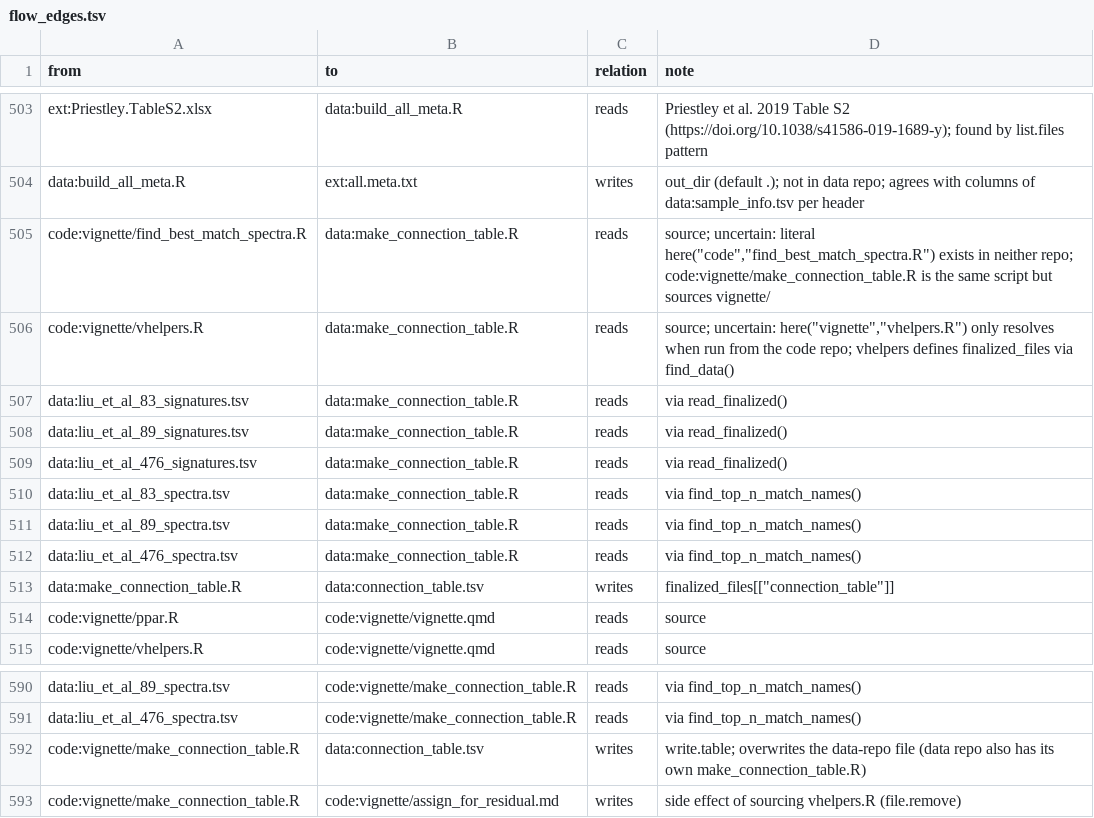
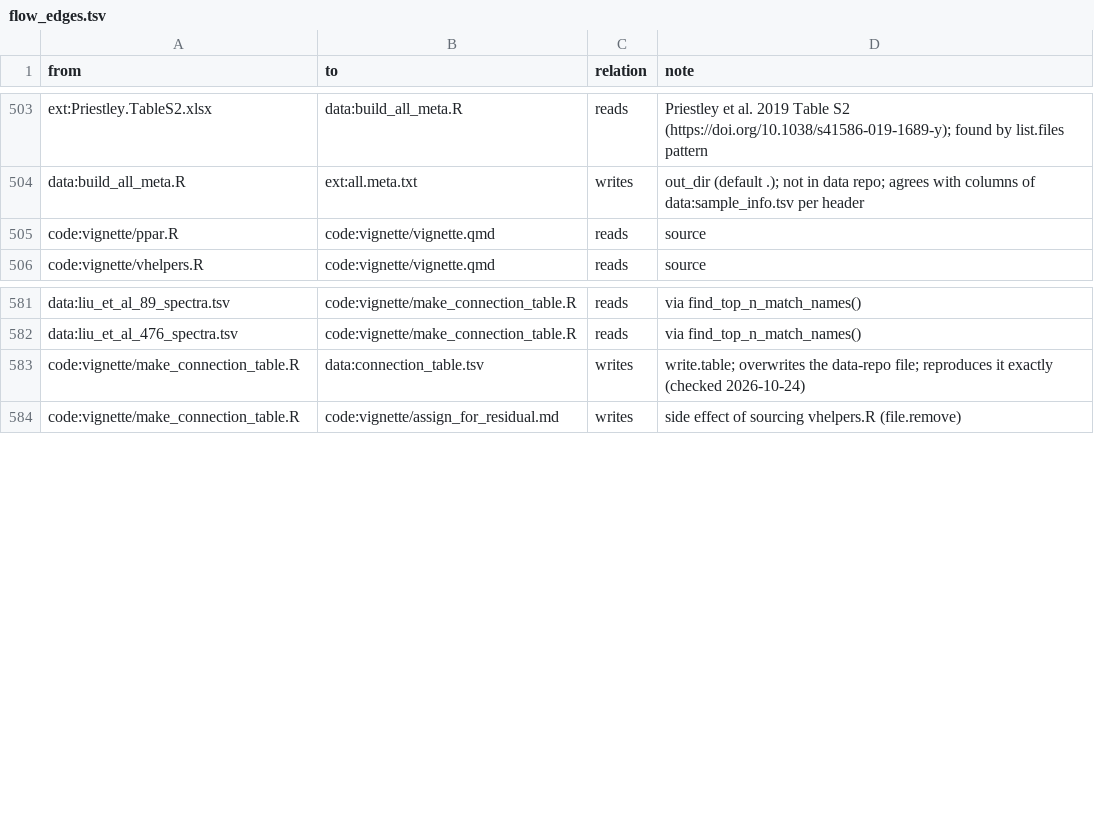
Before and after one commit to liumoLM/Liu2024, a TSV file: data_flow/flow_edges.tsv, drawn as a sheet; only a part is shown, gaps mark what is left out.

```diff
--- a/data_flow/flow_edges.tsv
+++ b/data_flow/flow_edges.tsv
@@ -504,11 +504,2 @@ ext:Priestley.TableS2.xlsx	data:build_all_meta.R	reads	Priestley et al. 2019 Tab
 data:build_all_meta.R	ext:all.meta.txt	writes	out_dir (default .); not in data repo; agrees with columns of data:sample_info.tsv per header
-code:vignette/find_best_match_spectra.R	data:make_connection_table.R	reads	"source; uncertain: literal here(""code"",""find_best_match_spectra.R"") exists in neither repo; code:vignette/make_connection_table.R is the same script but sources vignette/"
-code:vignette/vhelpers.R	data:make_connection_table.R	reads	"source; uncertain: here(""vignette"",""vhelpers.R"") only resolves when run from the code repo; vhelpers defines finalized_files via find_data()"
-data:liu_et_al_83_signatures.tsv	data:make_connection_table.R	reads	via read_finalized()
-data:liu_et_al_89_signatures.tsv	data:make_connection_table.R	reads	via read_finalized()
-data:liu_et_al_476_signatures.tsv	data:make_connection_table.R	reads	via read_finalized()
-data:liu_et_al_83_spectra.tsv	data:make_connection_table.R	reads	via find_top_n_match_names()
-data:liu_et_al_89_spectra.tsv	data:make_connection_table.R	reads	via find_top_n_match_names()
-data:liu_et_al_476_spectra.tsv	data:make_connection_table.R	reads	via find_top_n_match_names()
-data:make_connection_table.R	data:connection_table.tsv	writes	"finalized_files[[""connection_table""]]"
 code:vignette/ppar.R	code:vignette/vignette.qmd	reads	source
@@ -591,3 +582,3 @@ data:liu_et_al_89_spectra.tsv	code:vignette/make_connection_table.R	reads	via fi
 data:liu_et_al_476_spectra.tsv	code:vignette/make_connection_table.R	reads	via find_top_n_match_names()
-code:vignette/make_connection_table.R	data:connection_table.tsv	writes	write.table; overwrites the data-repo file (data repo also has its own make_connection_table.R)
+code:vignette/make_connection_table.R	data:connection_table.tsv	writes	write.table; overwrites the data-repo file; reproduces it exactly (checked 2026-10-24)
 code:vignette/make_connection_table.R	code:vignette/assign_for_residual.md	writes	side effect of sourcing vhelpers.R (file.remove)
```
Also changed, not shown: data_flow/flow_nodes.tsv, 2 other files.
